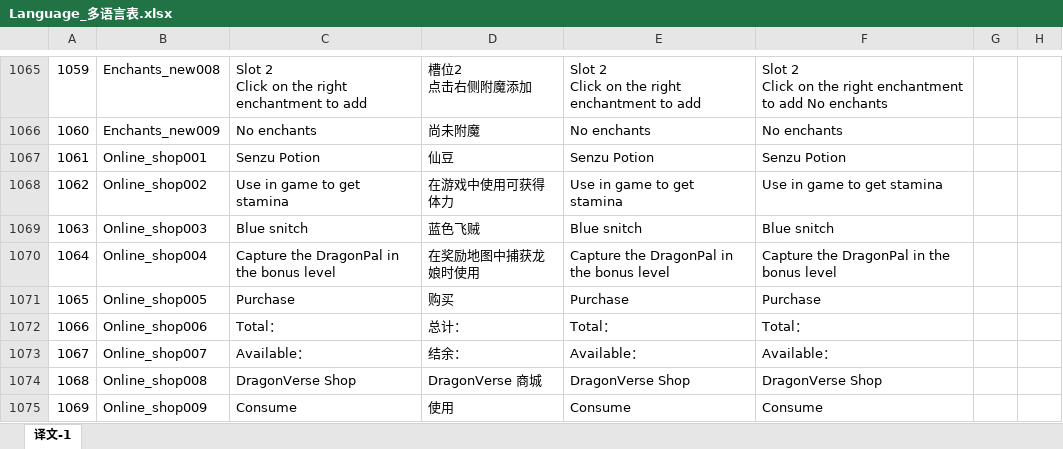
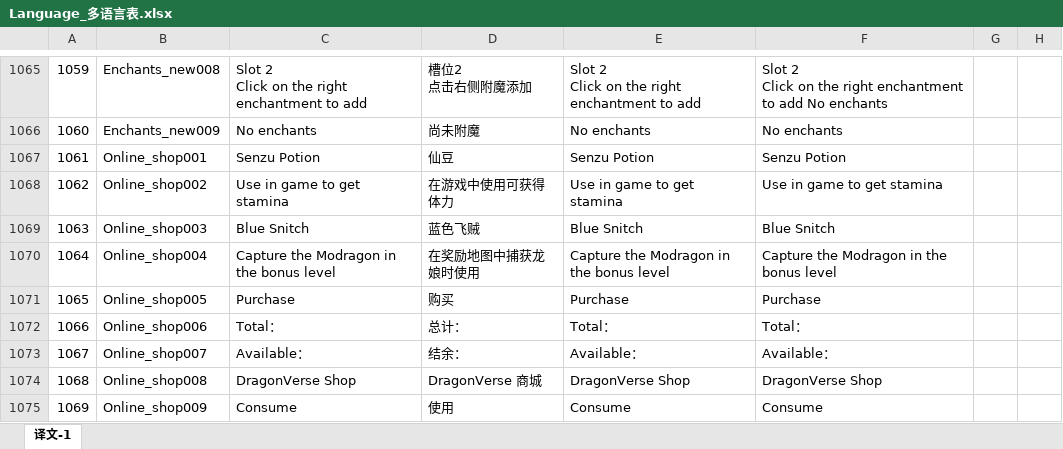
Before and after one commit to mobox-lab/dragonverse, an Excel workbook: pet-simulator/Excel/Language_多语言表.xlsx, sheet 译文-1, drawn as a sheet; only a part is shown, gaps mark what is left out; values as stored, in another font and other column widths than the file's, no borders; the diff names each change by its address in the sheet, - before the commit and + after, or states it on an @@ line.

Commit message:
feat: update language
更新在线商店多语言

```diff
--- a/pet-simulator/Excel/Language_多语言表.xlsx (sheet 译文-1)
+++ b/pet-simulator/Excel/Language_多语言表.xlsx (sheet 译文-1)
-C1069: Blue snitch
+C1069: Blue Snitch
-E1069: Blue snitch
+E1069: Blue Snitch
-F1069: Blue snitch
+F1069: Blue Snitch
-C1070: Capture the DragonPal in the bonus level
+C1070: Capture the Modragon in the bonus level
-E1070: Capture the DragonPal in the bonus level
+E1070: Capture the Modragon in the bonus level
-F1070: Capture the DragonPal in the bonus level
+F1070: Capture the Modragon in the bonus level
```
Also changed, not shown: battleworld/Excel/Language_语言.xlsx, dragon-verse/Excels/Language_多语言表.xlsx, 6 other files.
